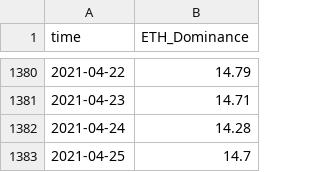
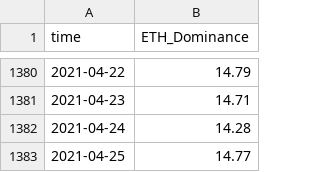
Before and after one commit to quantumsnowball/AppleDaily20210503, a CSV file: assets/ETH_Dominance.csv, drawn as a sheet; only a part is shown, gaps mark what is left out.

```diff
--- a/assets/ETH_Dominance.csv
+++ b/assets/ETH_Dominance.csv
@@ -1382,2 +1382,2 @@ time,ETH_Dominance
 2021-04-24,14.28
-2021-04-25,14.7
+2021-04-25,14.77
```
Also changed, not shown: assets/AllCrypto_MarketCap.csv, assets/BTC_Dominance.csv, 4 other files.
